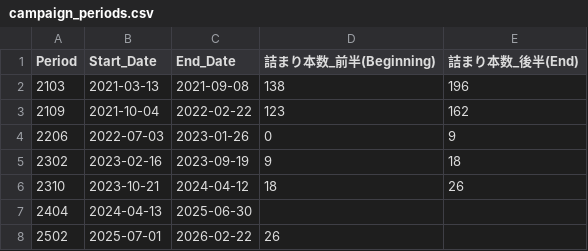
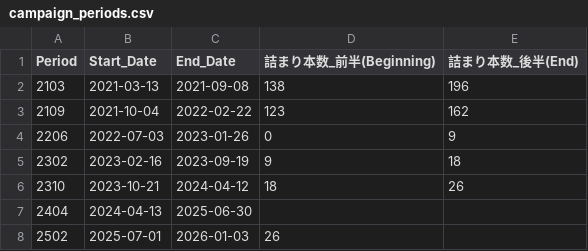
Before and after one commit to Ryutta/data_from_pi, a CSV file: campaign_periods.csv, drawn as a sheet.

Commit message:
Fix end date for campaign 2502

```diff
--- a/campaign_periods.csv
+++ b/campaign_periods.csv
@@ -7,2 +7,2 @@ Period,Start_Date,End_Date,詰まり本数_前半(Beginning),詰まり本数_後
 2404,2024-04-13,2025-06-30,,
-2502,2025-07-01,2026-02-22,26,
+2502,2025-07-01,2026-01-03,26,
```
